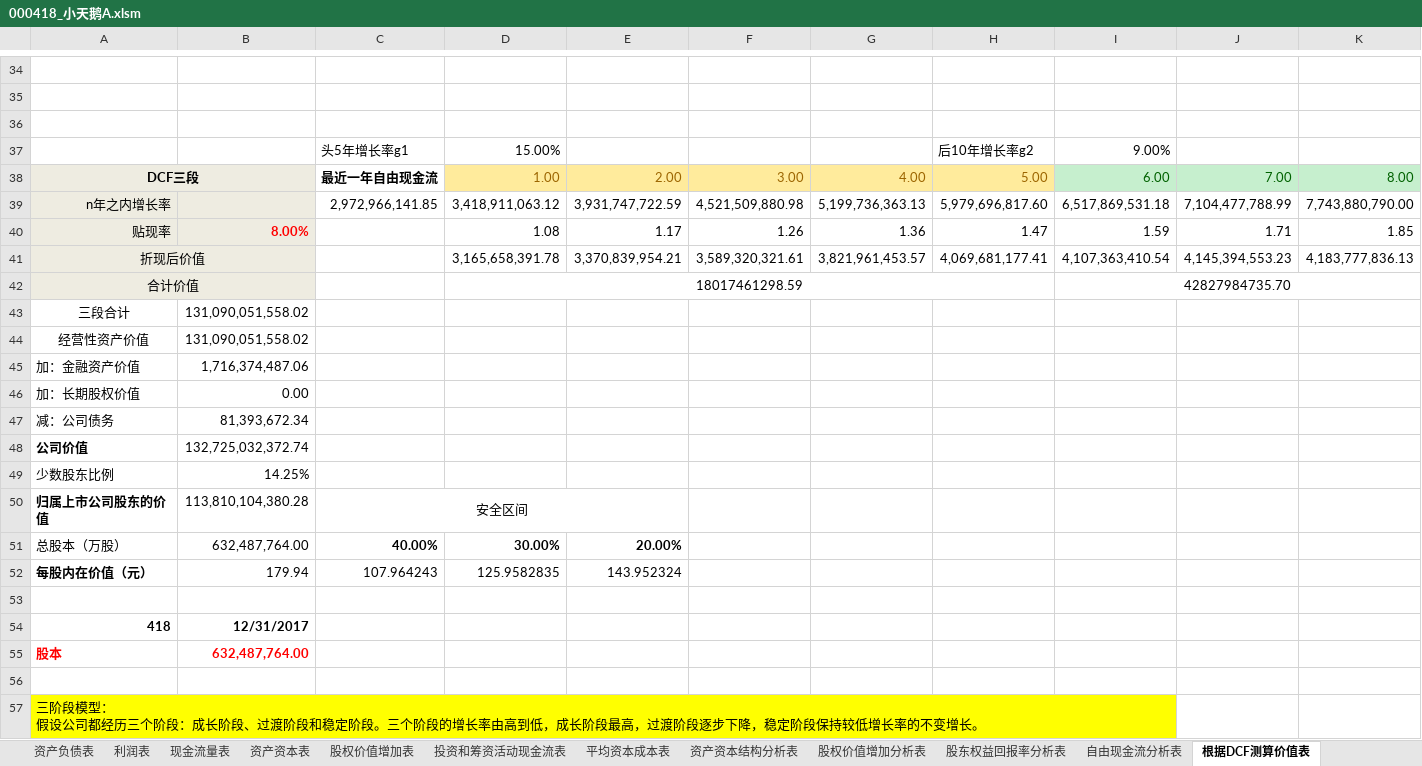
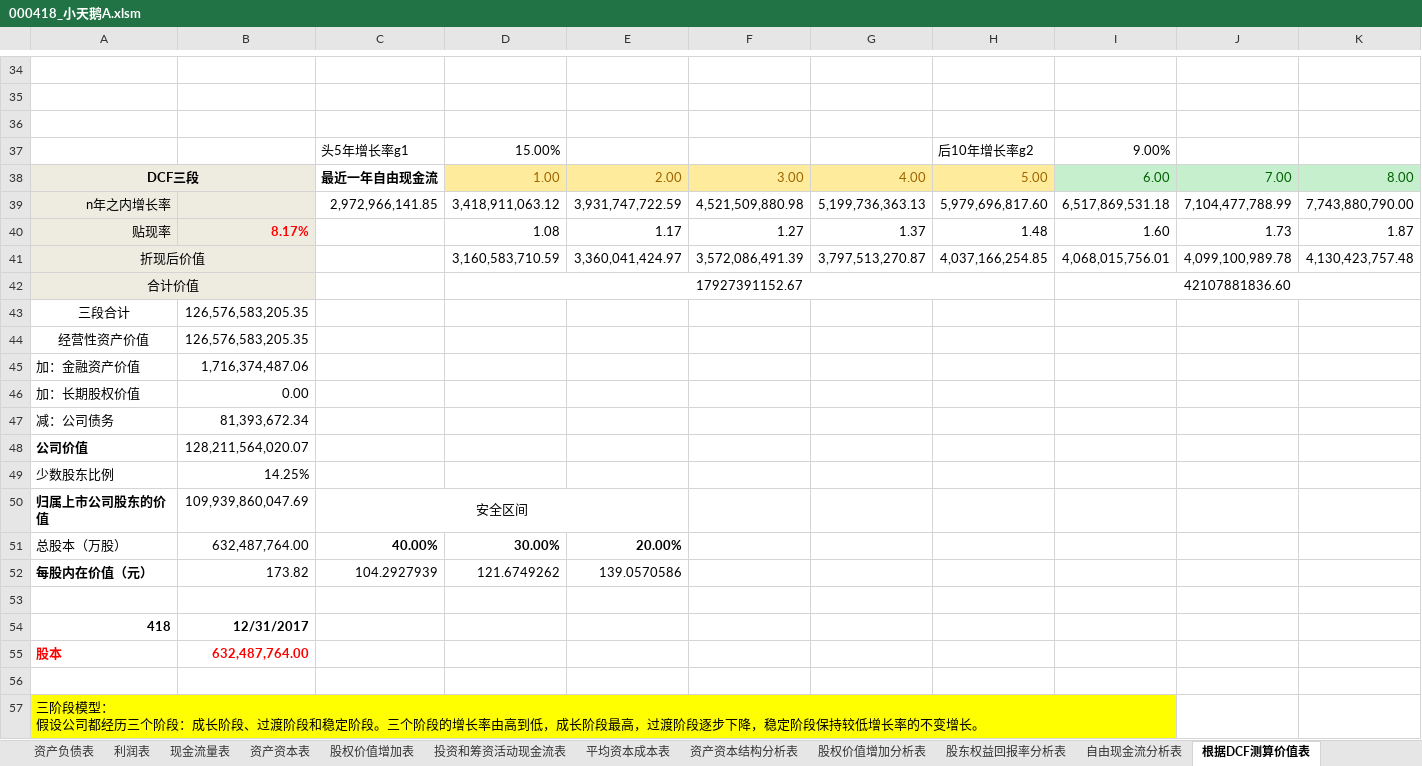
Before and after one commit to SkyFlyingFree/FinancialAnalysis, an Excel workbook: 上市公司/000418_小天鹅A.xlsm, sheet 根据DCF测算价值表, drawn as a sheet; only a part is shown, gaps mark what is left out; values as stored, in another font and other column widths than the file's, no borders; charts and pictures not drawn; removed rows and columns are numbered as before the commit, all else as after; rows hold the shown columns only; the diff covers the shown part only; the diff names each change by its address in the sheet, - before the commit and + after, or states it on an @@ line.

```diff
--- a/上市公司/000418_小天鹅A.xlsm (sheet 根据DCF测算价值表)
+++ b/上市公司/000418_小天鹅A.xlsm (sheet 根据DCF测算价值表)
-row 40: 贴现率 | 8.00% |  | 1.08 | 1.17 | 1.26 | 1.36 | 1.47 | 1.59 | 1.71 | 1.85
-row 41: 折现后价值 |  |  | 3,165,658,391.78 | 3,370,839,954.21 | 3,589,320,321.61 | 3,821,961,453.57 | 4,069,681,177.41 | 4,107,363,410.54 | 4,145,394,553.23 | 4,183,777,836.13
-row 42: 合计价值 |  |  | 18017461298.59 |  |  |  |  | 42827984735.70
+row 40: 贴现率 | 8.17% |  | 1.08 | 1.17 | 1.27 | 1.37 | 1.48 | 1.60 | 1.73 | 1.87
+row 41: 折现后价值 |  |  | 3,160,583,710.59 | 3,360,041,424.97 | 3,572,086,491.39 | 3,797,513,270.87 | 4,037,166,254.85 | 4,068,015,756.01 | 4,099,100,989.78 | 4,130,423,757.48
+row 42: 合计价值 |  |  | 17927391152.67 |  |  |  |  | 42107881836.60
-B43:B44: 131,090,051,558.02
+B43:B44: 126,576,583,205.35
-B48: 132,725,032,372.74
+B48: 128,211,564,020.07
-B50: 113,810,104,380.28
+B50: 109,939,860,047.69
-row 52: 每股内在价值（元） | 179.94 | 107.964243 | 125.9582835 | 143.952324
+row 52: 每股内在价值（元） | 173.82 | 104.2927939 | 121.6749262 | 139.0570586
```
Also changed, not shown: 1 added row, 1 removed row and 22 edited cells elsewhere in this sheet, sheet 平均资本成本表, hidden cells, charts or pictures, 上市公司/000858_五粮液.xlsm, 上市公司/002044_美年健康.xlsm, 19 other files.
